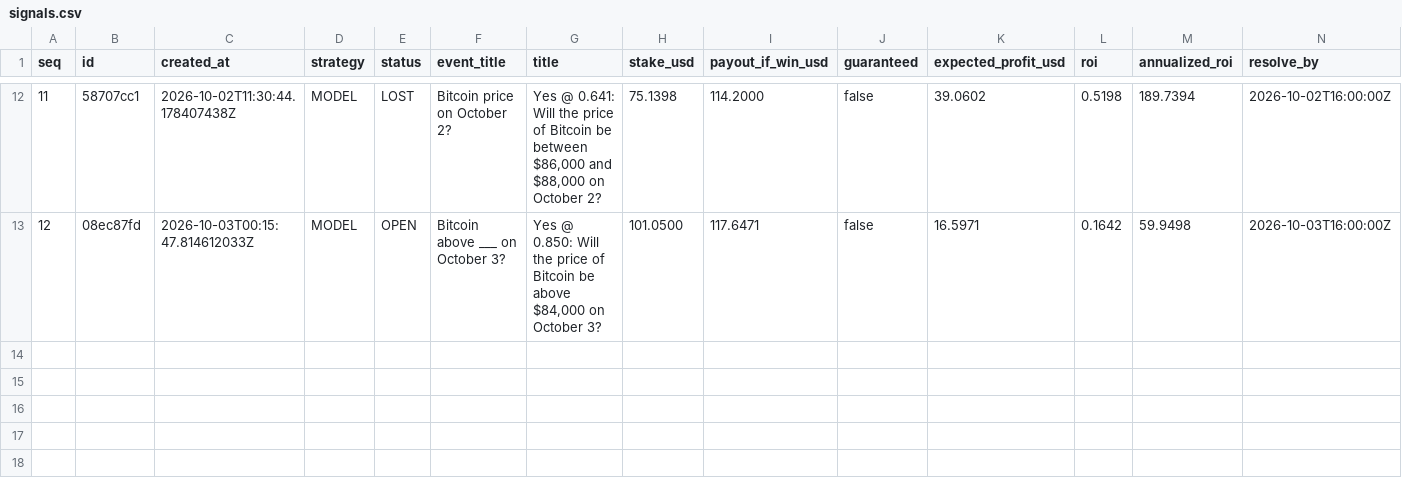
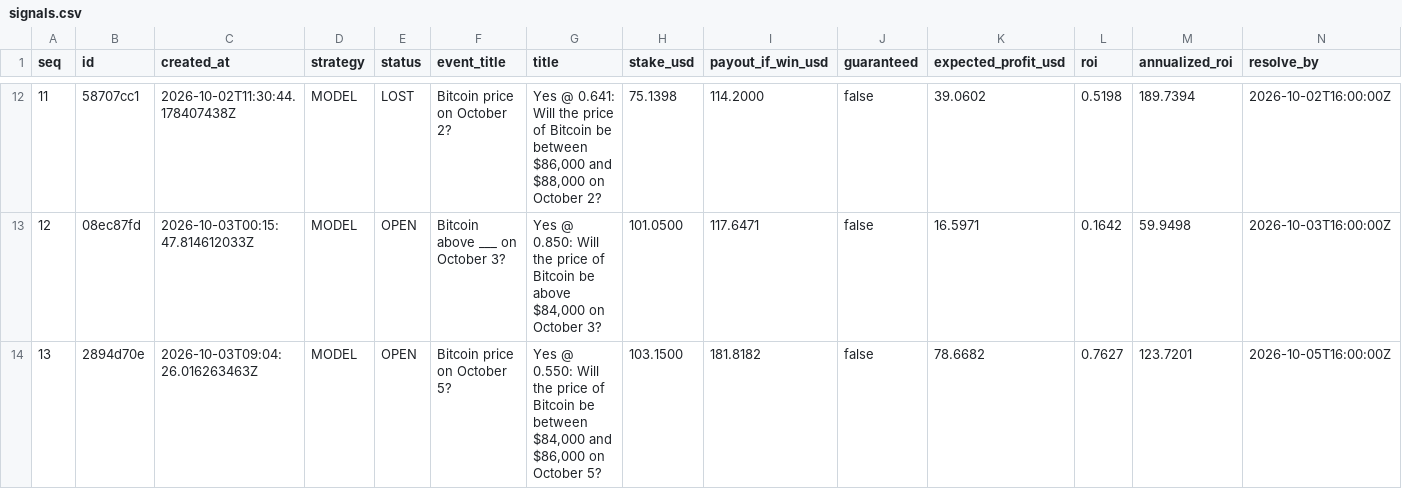
Before and after one commit to tswg/pmarkt, a CSV file: signals.csv, drawn as a sheet; only a part is shown, gaps mark what is left out; rows hold the shown columns only; the diff names each change by its address in the sheet, - before the commit and + after, or states it on an @@ line.

```diff
--- a/signals.csv
+++ b/signals.csv
+row 14: 13 | 2894d70e | 2026-10-03T09:04:26.016263463Z | MODEL | OPEN | Bitcoin price on October 5? | Yes @ 0.550: Will the price of Bitcoin be between $84,000 and $86,000 on October 5? | 103.1500 | 181.8182 | false | 78.6682 | 0.7627 | 123.7201 | 2026-10-05T16:00:00Z
```
Also changed, not shown: 2 other files.
